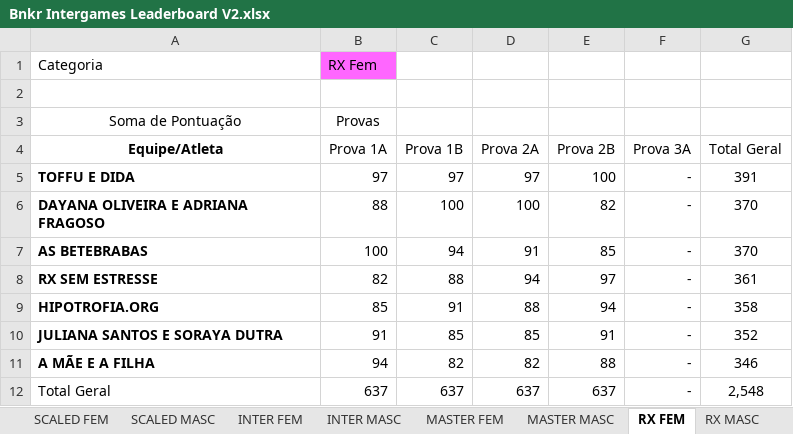
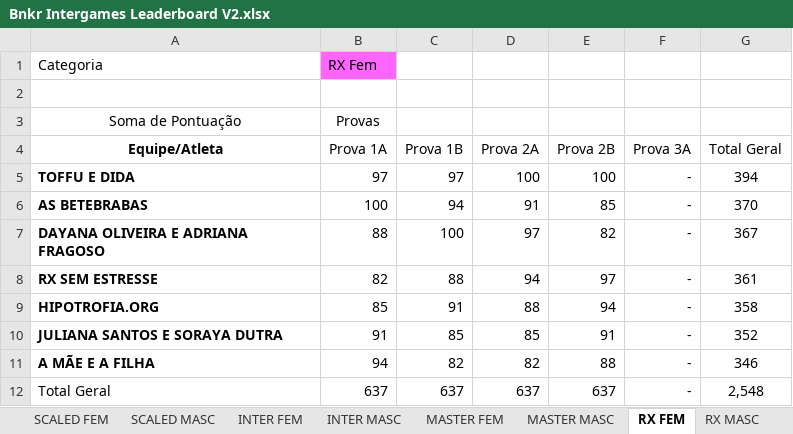
Before and after one commit to urquizajr/bunkergames, an Excel workbook: Bnkr Intergames Leaderboard V2.xlsx, sheet RX FEM, drawn as a sheet; values as stored, in another font and other column widths than the file's, no borders; removed rows and columns are numbered as before the commit, all else as after; the diff names each change by its address in the sheet, - before the commit and + after, or states it on an @@ line.

```diff
--- a/Bnkr Intergames Leaderboard V2.xlsx (sheet RX FEM)
+++ b/Bnkr Intergames Leaderboard V2.xlsx (sheet RX FEM)
-D5 (Prova 2A): 97
+D5 (Prova 2A): 100
-G5 (Total Geral): 391
+G5 (Total Geral): 394
-row 6: DAYANA OLIVEIRA E ADRIANA FRAGOSO | 88 | 100 | 100 | 82 | - | 370
+row 7: DAYANA OLIVEIRA E ADRIANA FRAGOSO | 88 | 100 | 97 | 82 | - | 367
```
Also changed, not shown: sheet Base de Dados, sheet RX MASC, sheet INTER MASC, formulas that keep their value, hidden cells.
